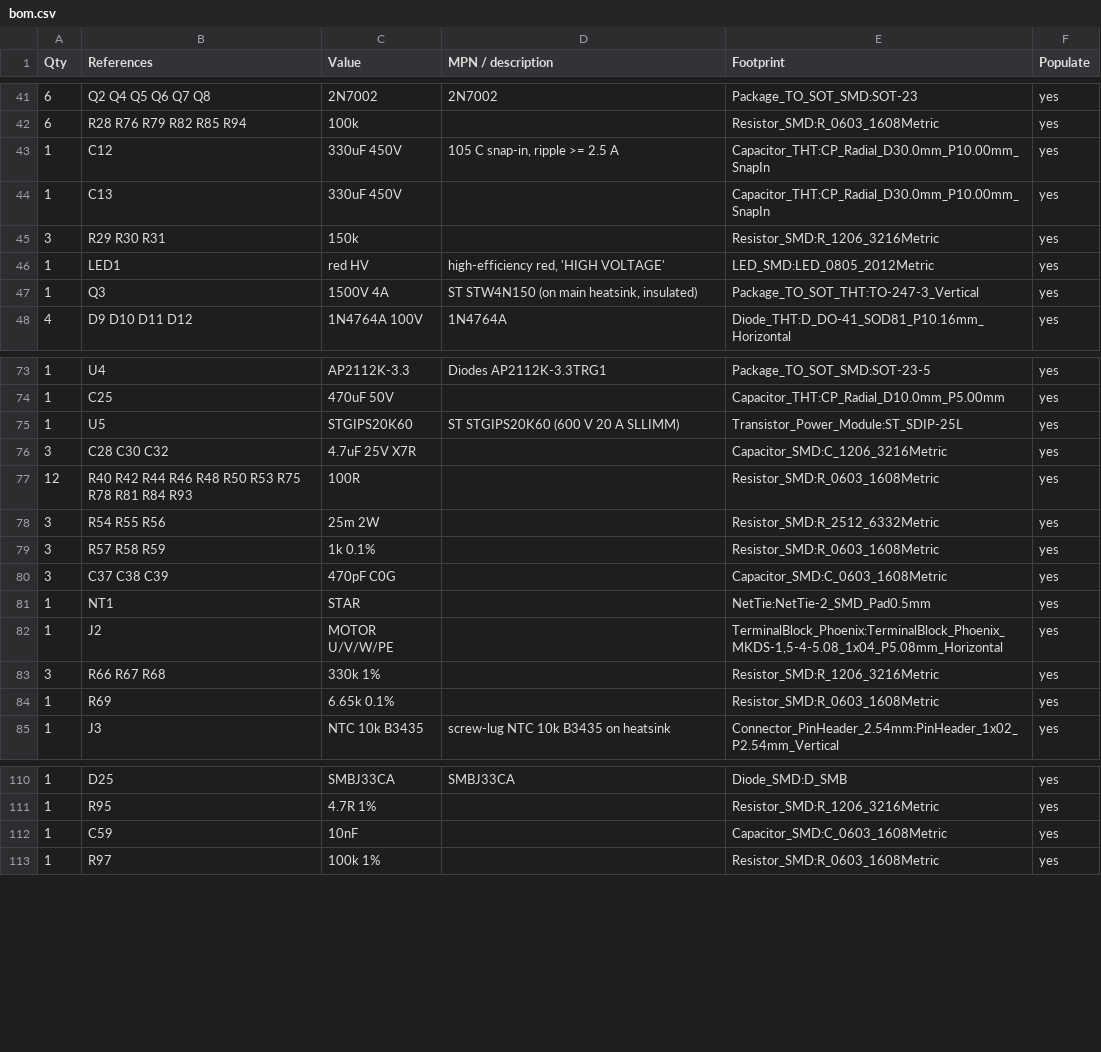
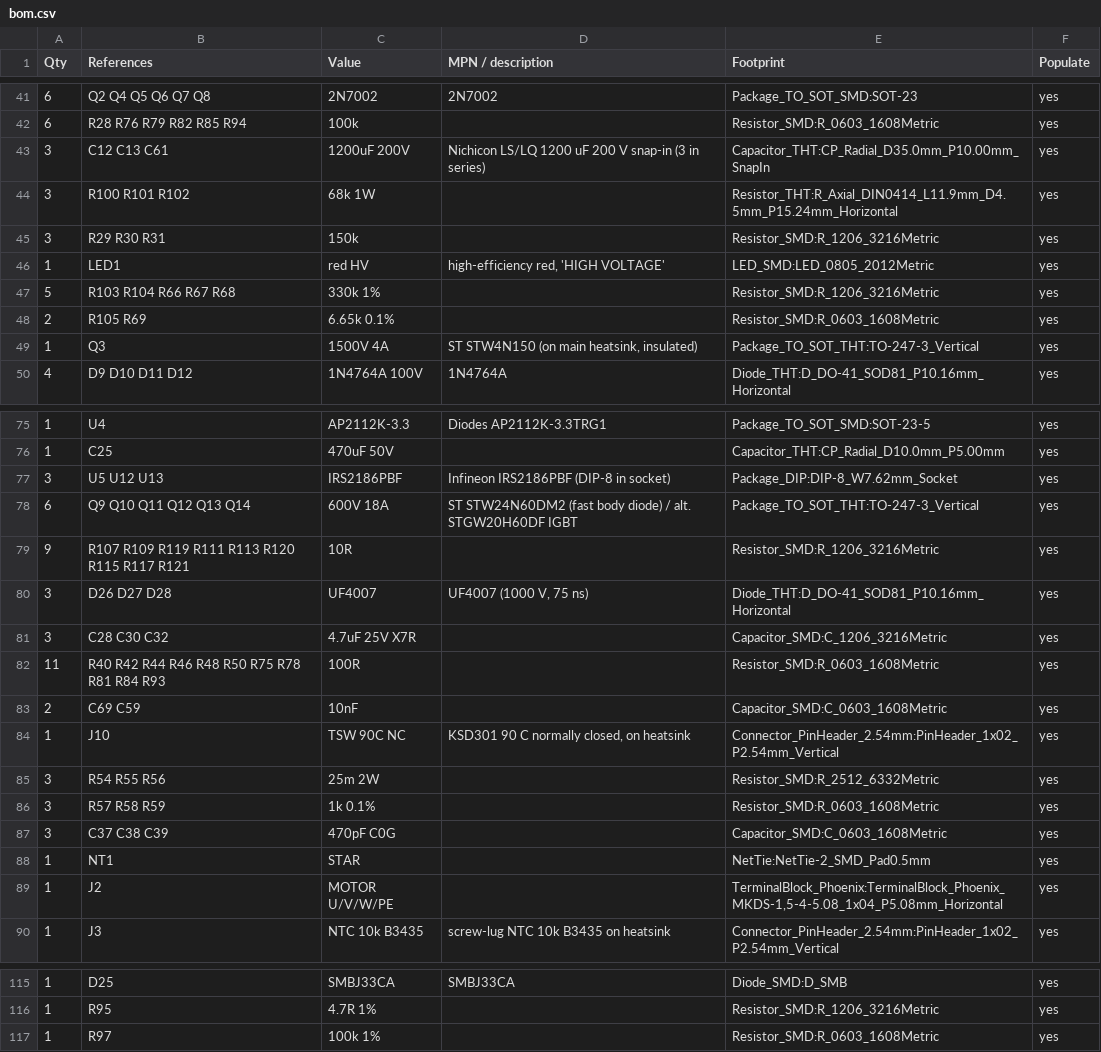
Before and after one commit to faragamco-eng/Multiact, a CSV file: hardware/v2/out/bom.csv, drawn as a sheet; only a part is shown, gaps mark what is left out; the diff covers the shown part only.

```diff
--- a/hardware/v2/out/bom.csv
+++ b/hardware/v2/out/bom.csv
@@ -42,6 +42,8 @@ Qty,References,Value,MPN / description,Footprint,Populate
 6,R28 R76 R79 R82 R85 R94,100k,,Resistor_SMD:R_0603_1608Metric,yes
-1,C12,330uF 450V,"105 C snap-in, ripple >= 2.5 A",Capacitor_THT:CP_Radial_D30.0mm_P10.00mm_SnapIn,yes
-1,C13,330uF 450V,,Capacitor_THT:CP_Radial_D30.0mm_P10.00mm_SnapIn,yes
+3,C12 C13 C61,1200uF 200V,Nichicon LS/LQ 1200 uF 200 V snap-in (3 in series),Capacitor_THT:CP_Radial_D35.0mm_P10.00mm_SnapIn,yes
+3,R100 R101 R102,68k 1W,,Resistor_THT:R_Axial_DIN0414_L11.9mm_D4.5mm_P15.24mm_Horizontal,yes
 3,R29 R30 R31,150k,,Resistor_SMD:R_1206_3216Metric,yes
 1,LED1,red HV,"high-efficiency red, 'HIGH VOLTAGE'",LED_SMD:LED_0805_2012Metric,yes
+5,R103 R104 R66 R67 R68,330k 1%,,Resistor_SMD:R_1206_3216Metric,yes
+2,R105 R69,6.65k 0.1%,,Resistor_SMD:R_0603_1608Metric,yes
 1,Q3,1500V 4A,"ST STW4N150 (on main heatsink, insulated)",Package_TO_SOT_THT:TO-247-3_Vertical,yes
@@ -74,5 +76,10 @@ Qty,References,Value,MPN / description,Footprint,Populate
 1,C25,470uF 50V,,Capacitor_THT:CP_Radial_D10.0mm_P5.00mm,yes
-1,U5,STGIPS20K60,ST STGIPS20K60 (600 V 20 A SLLIMM),Transistor_Power_Module:ST_SDIP-25L,yes
+3,U5 U12 U13,IRS2186PBF,Infineon IRS2186PBF (DIP-8 in socket),Package_DIP:DIP-8_W7.62mm_Socket,yes
+6,Q9 Q10 Q11 Q12 Q13 Q14,600V 18A,ST STW24N60DM2 (fast body diode) / alt. STGW20H60DF IGBT,Package_TO_SOT_THT:TO-247-3_Vertical,yes
+9,R107 R109 R119 R111 R113 R120 R115 R117 R121,10R,,Resistor_SMD:R_1206_3216Metric,yes
+3,D26 D27 D28,UF4007,"UF4007 (1000 V, 75 ns)",Diode_THT:D_DO-41_SOD81_P10.16mm_Horizontal,yes
 3,C28 C30 C32,4.7uF 25V X7R,,Capacitor_SMD:C_1206_3216Metric,yes
-12,R40 R42 R44 R46 R48 R50 R53 R75 R78 R81 R84 R93,100R,,Resistor_SMD:R_0603_1608Metric,yes
+11,R40 R42 R44 R46 R48 R50 R75 R78 R81 R84 R93,100R,,Resistor_SMD:R_0603_1608Metric,yes
+2,C69 C59,10nF,,Capacitor_SMD:C_0603_1608Metric,yes
+1,J10,TSW 90C NC,"KSD301 90 C normally closed, on heatsink",Connector_PinHeader_2.54mm:PinHeader_1x02_P2.54mm_Vertical,yes
 3,R54 R55 R56,25m 2W,,Resistor_SMD:R_2512_6332Metric,yes
@@ -82,4 +89,2 @@ Qty,References,Value,MPN / description,Footprint,Populate
 1,J2,MOTOR U/V/W/PE,,"TerminalBlock_Phoenix:TerminalBlock_Phoenix_MKDS-1,5-4-5.08_1x04_P5.08mm_Horizontal",yes
-3,R66 R67 R68,330k 1%,,Resistor_SMD:R_1206_3216Metric,yes
-1,R69,6.65k 0.1%,,Resistor_SMD:R_0603_1608Metric,yes
 1,J3,NTC 10k B3435,screw-lug NTC 10k B3435 on heatsink,Connector_PinHeader_2.54mm:PinHeader_1x02_P2.54mm_Vertical,yes
@@ -111,3 +116,2 @@ Qty,References,Value,MPN / description,Footprint,Populate
 1,R95,4.7R 1%,,Resistor_SMD:R_1206_3216Metric,yes
-1,C59,10nF,,Capacitor_SMD:C_0603_1608Metric,yes
 1,R97,100k 1%,,Resistor_SMD:R_0603_1608Metric,yes
```
Also changed, not shown: 13 edited cells elsewhere in this file, 25 other files.
